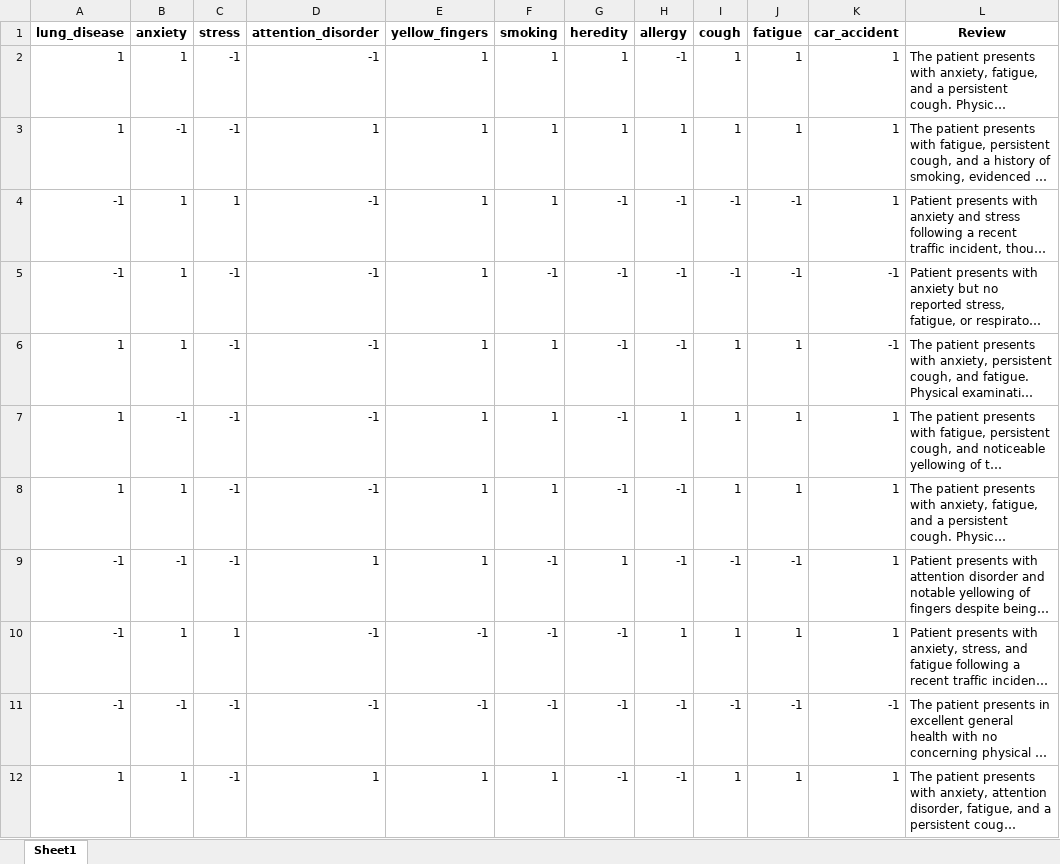
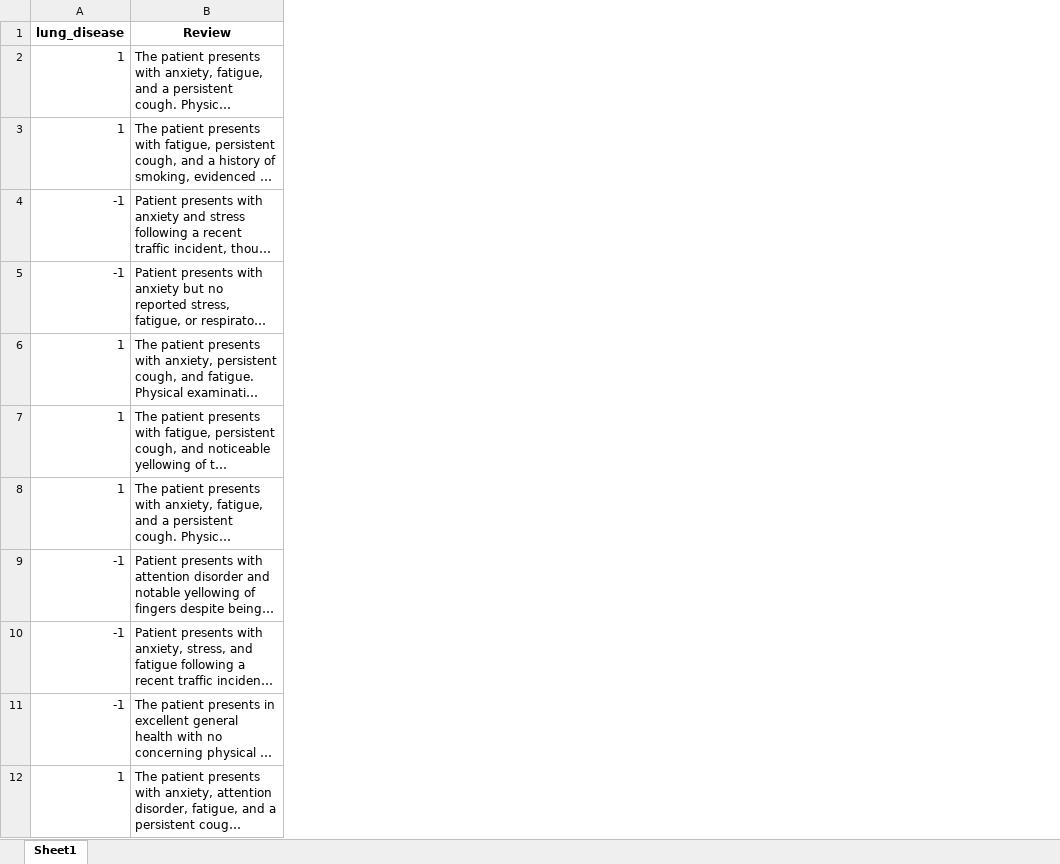
Before and after one commit to yangjuntao2024030059/CAST, an Excel workbook: Lung_Diseaser_Causal_Dataset.xlsx, sheet Sheet1, drawn as a sheet; only a part is shown; long unchanged cells end in …; values as stored, in another font and other column widths than the file's, no borders; the diff names each change by its address in the sheet, - before the commit and + after, or states it on an @@ line.

```diff
--- a/Lung_Diseaser_Causal_Dataset.xlsx (sheet Sheet1)
+++ b/Lung_Diseaser_Causal_Dataset.xlsx (sheet Sheet1)
-column B (anxiety), rows 2-12: 1 | -1 | 1 | 1 | 1 | -1 | 1 | -1 | 1 | -1 | 1
-column C (stress), rows 2-12: -1 | -1 | 1 | -1 | -1 | -1 | -1 | -1 | 1 | -1 | -1
-column D (attention_disorder), rows 2-12: -1 | 1 | -1 | -1 | -1 | -1 | -1 | 1 | -1 | -1 | 1
-column E (yellow_fingers), rows 2-12: 1 | 1 | 1 | 1 | 1 | 1 | 1 | 1 | -1 | -1 | 1
-column F (smoking), rows 2-12: 1 | 1 | 1 | -1 | 1 | 1 | 1 | -1 | -1 | -1 | 1
-column G (heredity), rows 2-12: 1 | 1 | -1 | -1 | -1 | -1 | -1 | 1 | -1 | -1 | -1
-column H (allergy), rows 2-12: -1 | 1 | -1 | -1 | -1 | 1 | -1 | -1 | 1 | -1 | -1
-column I (cough), rows 2-12: 1 | 1 | -1 | -1 | 1 | 1 | 1 | -1 | 1 | -1 | 1
-column J (fatigue), rows 2-12: 1 | 1 | -1 | -1 | 1 | 1 | 1 | -1 | 1 | -1 | 1
-column K (car_accident), rows 2-12: 1 | 1 | 1 | -1 | -1 | 1 | 1 | 1 | 1 | -1 | 1
```
Also changed, not shown: Apple_Gastronome_AG7_v20240513.xlsx, watermelon_data.xlsx, 1 other file.
